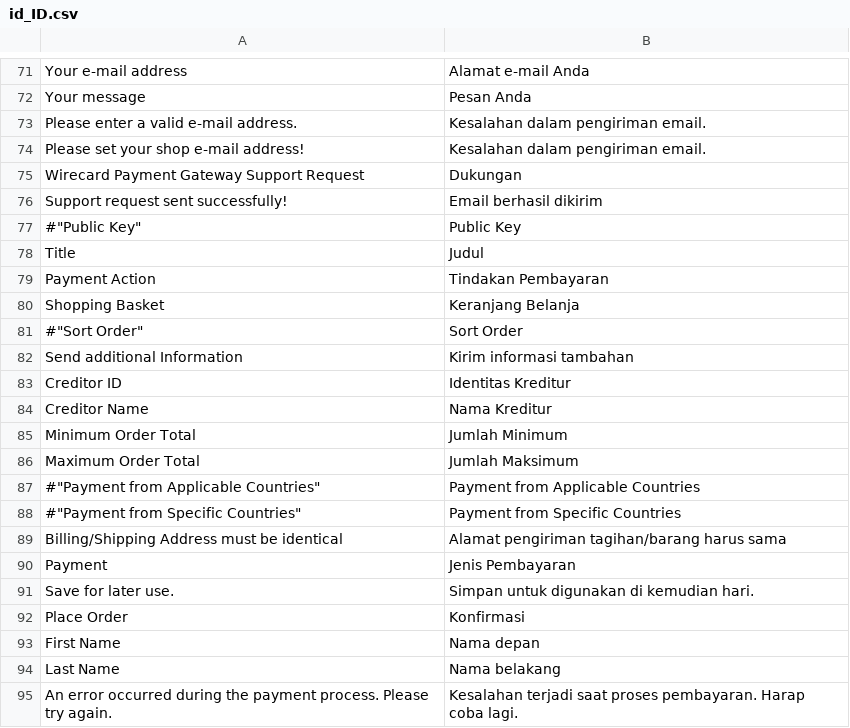
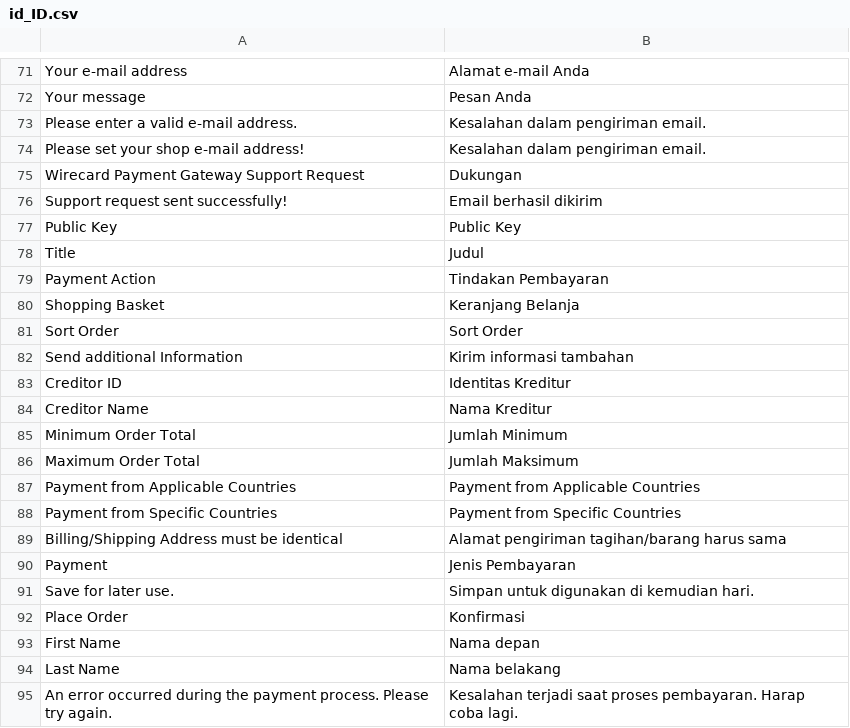
Before and after one commit to wirecard/magento2-ee, a CSV file: i18n/id_ID.csv, drawn as a sheet; only a part is shown, gaps mark what is left out.

```diff
--- a/i18n/id_ID.csv
+++ b/i18n/id_ID.csv
@@ -76,3 +76,3 @@
 "Support request sent successfully!","Email berhasil dikirim"
-#"Public Key","Public Key"
+"Public Key","Public Key"
 "Title","Judul"
@@ -80,3 +80,3 @@
 "Shopping Basket","Keranjang Belanja"
-#"Sort Order","Sort Order"
+"Sort Order","Sort Order"
 "Send additional Information","Kirim informasi tambahan"
@@ -86,4 +86,4 @@
 "Maximum Order Total","Jumlah Maksimum"
-#"Payment from Applicable Countries","Payment from Applicable Countries"
-#"Payment from Specific Countries","Payment from Specific Countries"
+"Payment from Applicable Countries","Payment from Applicable Countries"
+"Payment from Specific Countries","Payment from Specific Countries"
 "Billing/Shipping Address must be identical","Alamat pengiriman tagihan/barang harus sama"
```
Also changed, not shown: i18n/ja_JP.csv, i18n/ko_KR.csv, 2 other files.
